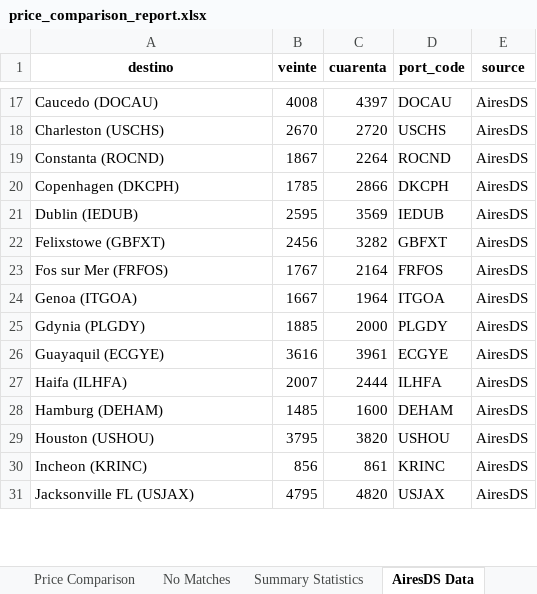
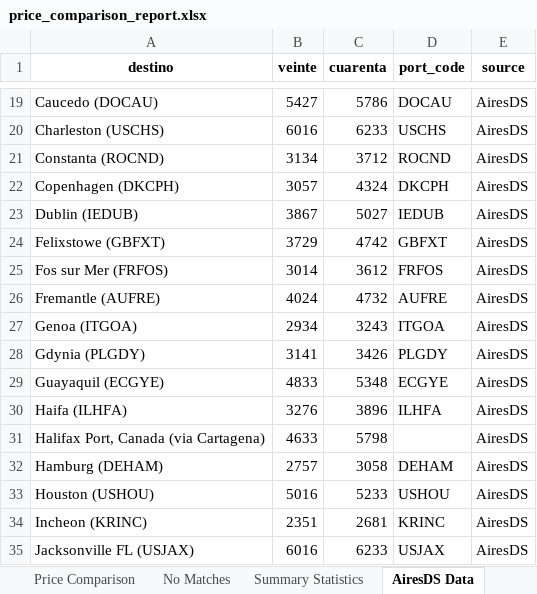
Before and after one commit to marajadesantelmo/liftvan_ypf, an Excel workbook: price_comparison_report.xlsx, sheet AiresDS Data, drawn as a sheet; only a part is shown, gaps mark what is left out; values as stored, in another font and other column widths than the file's, no borders; addresses are those after the commit; the diff covers the shown part only; the diff names each change by its address in the sheet, - before the commit and + after, or states it on an @@ line.

```diff
--- a/price_comparison_report.xlsx (sheet AiresDS Data)
+++ b/price_comparison_report.xlsx (sheet AiresDS Data)
-B19 (veinte): 4008
+B19 (veinte): 5427
-C19 (cuarenta): 4397
+C19 (cuarenta): 5786
-B20 (veinte): 2670
+B20 (veinte): 6016
-C20 (cuarenta): 2720
+C20 (cuarenta): 6233
-B21 (veinte): 1867
+B21 (veinte): 3134
-C21 (cuarenta): 2264
+C21 (cuarenta): 3712
-B22 (veinte): 1785
+B22 (veinte): 3057
-C22 (cuarenta): 2866
+C22 (cuarenta): 4324
-B23 (veinte): 2595
+B23 (veinte): 3867
-C23 (cuarenta): 3569
+C23 (cuarenta): 5027
-B24 (veinte): 2456
+B24 (veinte): 3729
-C24 (cuarenta): 3282
+C24 (cuarenta): 4742
-B25 (veinte): 1767
+B25 (veinte): 3014
-C25 (cuarenta): 2164
+C25 (cuarenta): 3612
+row 26: Fremantle (AUFRE) | 4024 | 4732 | AUFRE | AiresDS
-B27 (veinte): 1667
+B27 (veinte): 2934
-C27 (cuarenta): 1964
+C27 (cuarenta): 3243
-B28 (veinte): 1885
+B28 (veinte): 3141
-C28 (cuarenta): 2000
+C28 (cuarenta): 3426
-B29 (veinte): 3616
+B29 (veinte): 4833
-C29 (cuarenta): 3961
+C29 (cuarenta): 5348
-B30 (veinte): 2007
+B30 (veinte): 3276
-C30 (cuarenta): 2444
+C30 (cuarenta): 3896
+row 31: Halifax Port, Canada (via Cartagena) | 4633 | 5798 |  | AiresDS
-B32 (veinte): 1485
+B32 (veinte): 2757
-C32 (cuarenta): 1600
+C32 (cuarenta): 3058
-B33 (veinte): 3795
+B33 (veinte): 5016
-C33 (cuarenta): 3820
+C33 (cuarenta): 5233
-B34 (veinte): 856
+B34 (veinte): 2351
-C34 (cuarenta): 861
+C34 (cuarenta): 2681
-B35 (veinte): 4795
+B35 (veinte): 6016
-C35 (cuarenta): 4820
+C35 (cuarenta): 6233
```
Also changed, not shown: 15 added rows, 2 removed rows and 114 edited cells elsewhere in this sheet, sheet Price Comparison, sheet No Matches, sheet Silver Data, sheet EXIM Data, sheet Summary Statistics, airesds.xlsx, fcl.xlsx, 21 other files.
